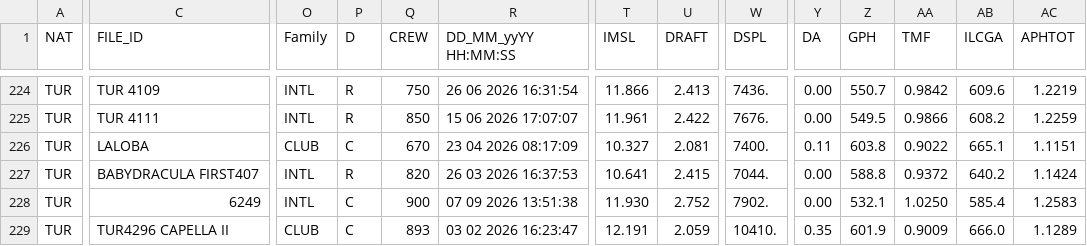
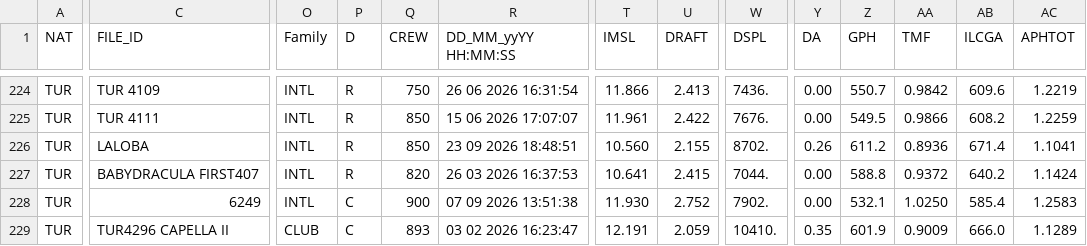
Before and after one commit to afds/orc-data-archive, a CSV file: data/2026/TUR.csv, drawn as a sheet; only a part is shown, gaps mark what is left out; the diff covers the shown part only; the diff names each change by its address in the sheet, - before the commit and + after, or states it on an @@ line.

```diff
--- a/data/2026/TUR.csv
+++ b/data/2026/TUR.csv
-O226 (Family): CLUB
+O226 (Family): INTL
-P226 (D): C
+P226 (D): R
-Q226 (CREW): 670
+Q226 (CREW): 850
-R226 (DD_MM_yyYY HH:MM:SS): 23 04 2026 08:17:09
+R226 (DD_MM_yyYY HH:MM:SS): 23 09 2026 18:48:51
-T226 (IMSL): 10.327
+T226 (IMSL): 10.560
-U226 (DRAFT): 2.081
+U226 (DRAFT): 2.155
-W226 (DSPL): 7400.
+W226 (DSPL): 8702.
-Y226 (DA): 0.11
+Y226 (DA): 0.26
-Z226 (GPH): 603.8
+Z226 (GPH): 611.2
-AA226 (TMF): 0.9022
+AA226 (TMF): 0.8936
-AB226 (ILCGA): 665.1
+AB226 (ILCGA): 671.4
-AC226 (APHTOT): 1.1151
+AC226 (APHTOT): 1.1041
```
Also changed, not shown: 159 edited cells elsewhere in this file, data/2026/BRA.csv, data/2026/RSA.csv, 21 other files.
